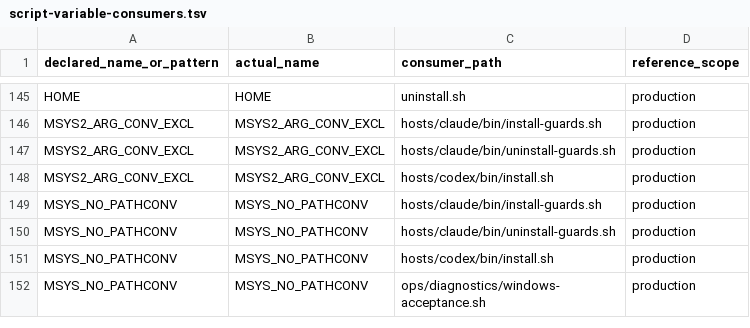
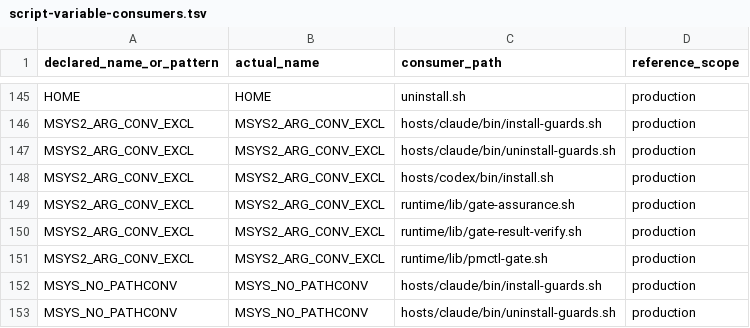
Before and after one commit to screenleon/pm-dispatch, a TSV file: docs/architecture/script-variable-consumers.tsv, drawn as a sheet; only a part is shown, gaps mark what is left out; the shorter side is filled out with more unchanged rows.

```diff
--- a/docs/architecture/script-variable-consumers.tsv
+++ b/docs/architecture/script-variable-consumers.tsv
@@ -148,2 +148,5 @@ MSYS2_ARG_CONV_EXCL	MSYS2_ARG_CONV_EXCL	hosts/claude/bin/uninstall-guards.sh	pro
 MSYS2_ARG_CONV_EXCL	MSYS2_ARG_CONV_EXCL	hosts/codex/bin/install.sh	production
+MSYS2_ARG_CONV_EXCL	MSYS2_ARG_CONV_EXCL	runtime/lib/gate-assurance.sh	production
+MSYS2_ARG_CONV_EXCL	MSYS2_ARG_CONV_EXCL	runtime/lib/gate-result-verify.sh	production
+MSYS2_ARG_CONV_EXCL	MSYS2_ARG_CONV_EXCL	runtime/lib/pmctl-gate.sh	production
 MSYS_NO_PATHCONV	MSYS_NO_PATHCONV	hosts/claude/bin/install-guards.sh	production
```
